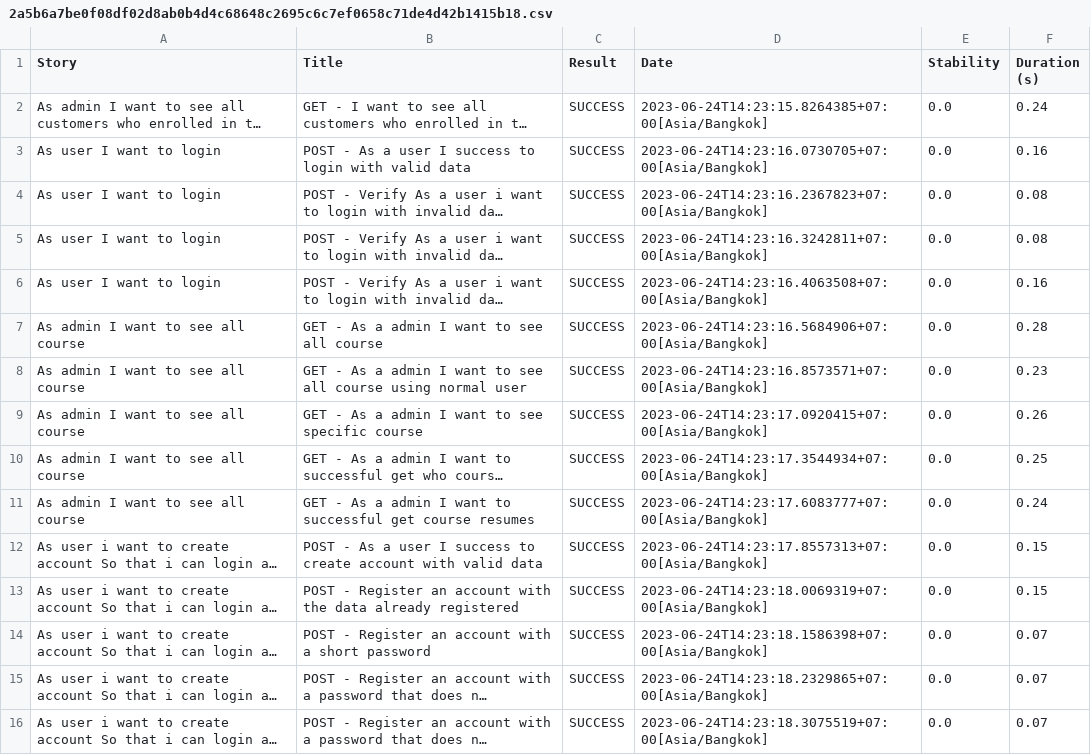
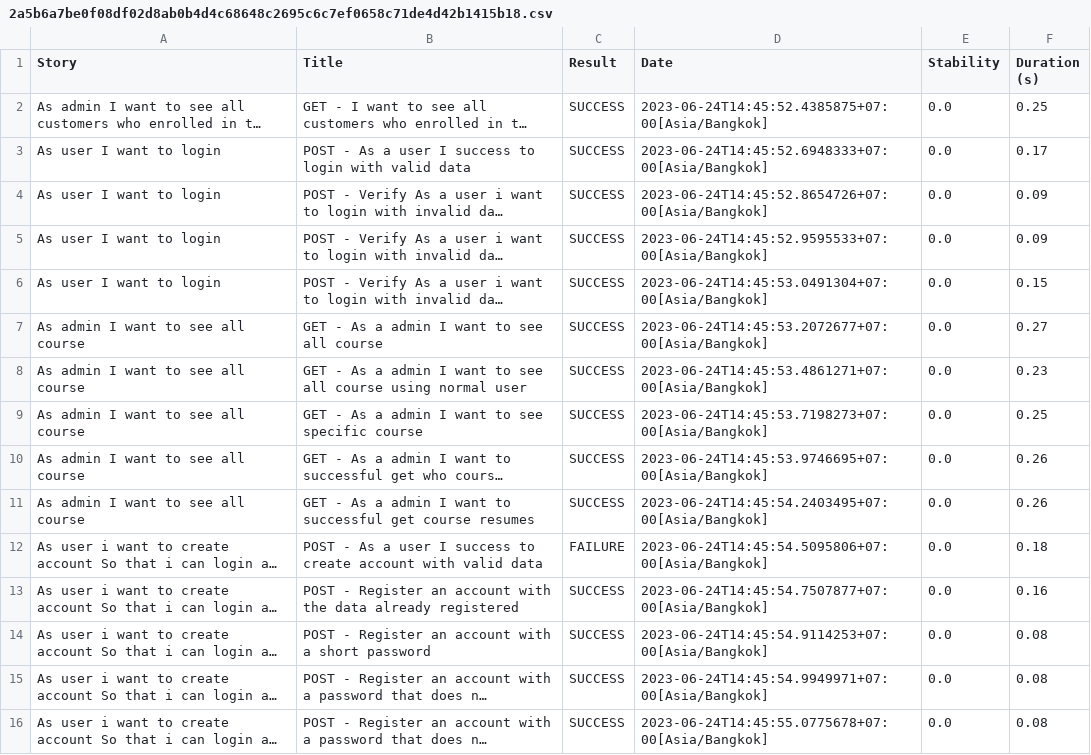
Before and after one commit to Capstone-Project-Kelompok-11/qe-automation, a CSV file: capstone-api/target/site/serenity/2a5b6a7be0f08df02d8ab0b4d4c68648c2695c6c7ef0658c71de4d42b1415b18.csv, drawn as a sheet; long unchanged cells end in …; the diff names each change by its address in the sheet, - before the commit and + after, or states it on an @@ line.

```diff
--- a/capstone-api/target/site/serenity/2a5b6a7be0f08df02d8ab0b4d4c68648c2695c6c7ef0658c71de4d42b1415b18.csv
+++ b/capstone-api/target/site/serenity/2a5b6a7be0f08df02d8ab0b4d4c68648c2695c6c7ef0658c71de4d42b1415b18.csv
-D2 (Date): 2023-06-24T14:23:15.8264385+07:00[Asia/Bangkok]
+D2 (Date): 2023-06-24T14:45:52.4385875+07:00[Asia/Bangkok]
-F2 (Duration (s)): 0.24
+F2 (Duration (s)): 0.25
-D3 (Date): 2023-06-24T14:23:16.0730705+07:00[Asia/Bangkok]
+D3 (Date): 2023-06-24T14:45:52.6948333+07:00[Asia/Bangkok]
-F3 (Duration (s)): 0.16
+F3 (Duration (s)): 0.17
-D4 (Date): 2023-06-24T14:23:16.2367823+07:00[Asia/Bangkok]
+D4 (Date): 2023-06-24T14:45:52.8654726+07:00[Asia/Bangkok]
-F4:F5 (Duration (s)): 0.08
+F4:F5 (Duration (s)): 0.09
-D5 (Date): 2023-06-24T14:23:16.3242811+07:00[Asia/Bangkok]
+D5 (Date): 2023-06-24T14:45:52.9595533+07:00[Asia/Bangkok]
-D6 (Date): 2023-06-24T14:23:16.4063508+07:00[Asia/Bangkok]
+D6 (Date): 2023-06-24T14:45:53.0491304+07:00[Asia/Bangkok]
-F6 (Duration (s)): 0.16
+F6 (Duration (s)): 0.15
-D7 (Date): 2023-06-24T14:23:16.5684906+07:00[Asia/Bangkok]
+D7 (Date): 2023-06-24T14:45:53.2072677+07:00[Asia/Bangkok]
-F7 (Duration (s)): 0.28
+F7 (Duration (s)): 0.27
-D8 (Date): 2023-06-24T14:23:16.8573571+07:00[Asia/Bangkok]
+D8 (Date): 2023-06-24T14:45:53.4861271+07:00[Asia/Bangkok]
-D9 (Date): 2023-06-24T14:23:17.0920415+07:00[Asia/Bangkok]
+D9 (Date): 2023-06-24T14:45:53.7198273+07:00[Asia/Bangkok]
-F9 (Duration (s)): 0.26
+F9 (Duration (s)): 0.25
-D10 (Date): 2023-06-24T14:23:17.3544934+07:00[Asia/Bangkok]
+D10 (Date): 2023-06-24T14:45:53.9746695+07:00[Asia/Bangkok]
-F10 (Duration (s)): 0.25
+F10 (Duration (s)): 0.26
-D11 (Date): 2023-06-24T14:23:17.6083777+07:00[Asia/Bangkok]
+D11 (Date): 2023-06-24T14:45:54.2403495+07:00[Asia/Bangkok]
-F11 (Duration (s)): 0.24
+F11 (Duration (s)): 0.26
-C12 (Result): SUCCESS
+C12 (Result): FAILURE
-D12 (Date): 2023-06-24T14:23:17.8557313+07:00[Asia/Bangkok]
+D12 (Date): 2023-06-24T14:45:54.5095806+07:00[Asia/Bangkok]
-F12 (Duration (s)): 0.15
+F12 (Duration (s)): 0.18
-D13 (Date): 2023-06-24T14:23:18.0069319+07:00[Asia/Bangkok]
+D13 (Date): 2023-06-24T14:45:54.7507877+07:00[Asia/Bangkok]
-F13 (Duration (s)): 0.15
+F13 (Duration (s)): 0.16
-D14 (Date): 2023-06-24T14:23:18.1586398+07:00[Asia/Bangkok]
+D14 (Date): 2023-06-24T14:45:54.9114253+07:00[Asia/Bangkok]
-F14:F16 (Duration (s)): 0.07
+F14:F16 (Duration (s)): 0.08
-D15 (Date): 2023-06-24T14:23:18.2329865+07:00[Asia/Bangkok]
+D15 (Date): 2023-06-24T14:45:54.9949971+07:00[Asia/Bangkok]
-D16 (Date): 2023-06-24T14:23:18.3075519+07:00[Asia/Bangkok]
+D16 (Date): 2023-06-24T14:45:55.0775678+07:00[Asia/Bangkok]
```
Also changed, not shown: capstone-api/target/site/serenity/01f5288b80adbd3af52a8ed68a4a616d3164f750229f80da1ef344382d948835.csv, capstone-api/target/site/serenity/050ec6da7ca8752a9dd238624b549fa695a5de7f2507cf4b79bc518a31f67ddb.csv, 52 other files.
